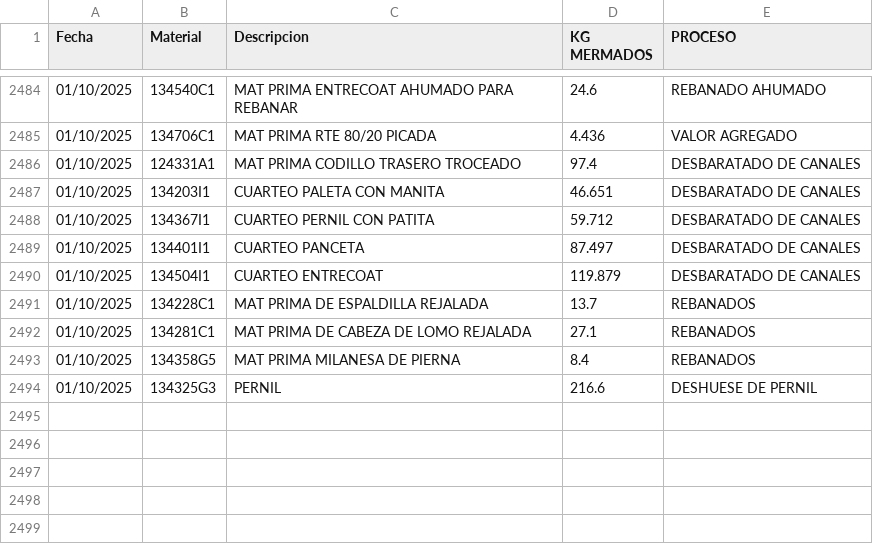
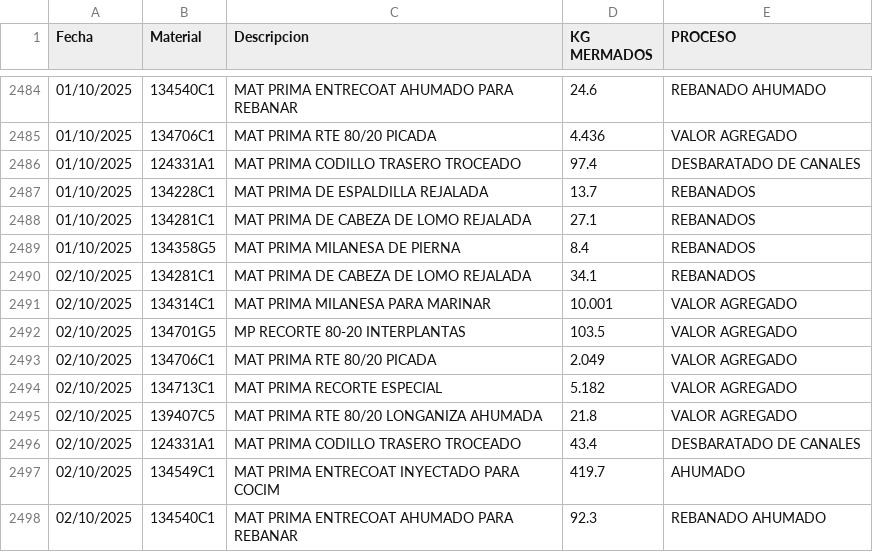
Before and after one commit to rosaliolh/basedatos, a CSV file: registrodemermaprocesosirapuato.csv, drawn as a sheet; only a part is shown, gaps mark what is left out.

Commit message:
Update registrodemermaprocesosirapuato.csv

```diff
--- a/registrodemermaprocesosirapuato.csv
+++ b/registrodemermaprocesosirapuato.csv
@@ -2486,6 +2486,2 @@ Fecha,Material,Descripcion,KG MERMADOS,PROCESO
 01/10/2025,124331A1,MAT PRIMA CODILLO TRASERO TROCEADO,97.4,DESBARATADO DE CANALES
-01/10/2025,134203I1,CUARTEO PALETA CON MANITA,46.651,DESBARATADO DE CANALES
-01/10/2025,134367I1,CUARTEO PERNIL CON PATITA,59.712,DESBARATADO DE CANALES
-01/10/2025,134401I1,CUARTEO PANCETA,87.497,DESBARATADO DE CANALES
-01/10/2025,134504I1,CUARTEO ENTRECOAT,119.879,DESBARATADO DE CANALES
 01/10/2025,134228C1,MAT PRIMA DE ESPALDILLA REJALADA,13.7,REBANADOS
@@ -2493,2 +2489,10 @@ Fecha,Material,Descripcion,KG MERMADOS,PROCESO
 01/10/2025,134358G5,MAT PRIMA MILANESA DE PIERNA,8.4,REBANADOS
-01/10/2025,134325G3,PERNIL,216.6,DESHUESE DE PERNIL
+02/10/2025,134281C1,MAT PRIMA DE CABEZA DE LOMO REJALADA,34.1,REBANADOS
+02/10/2025,134314C1,MAT PRIMA MILANESA PARA MARINAR,10.001,VALOR AGREGADO
+02/10/2025,134701G5,MP RECORTE 80-20 INTERPLANTAS,103.5,VALOR AGREGADO
+02/10/2025,134706C1,MAT PRIMA RTE 80/20 PICADA,2.049,VALOR AGREGADO
+02/10/2025,134713C1,MAT PRIMA RECORTE ESPECIAL,5.182,VALOR AGREGADO
+02/10/2025,139407C5,MAT PRIMA RTE 80/20 LONGANIZA AHUMADA,21.8,VALOR AGREGADO
+02/10/2025,124331A1,MAT PRIMA CODILLO TRASERO TROCEADO,43.4,DESBARATADO DE CANALES
+02/10/2025,134549C1,MAT PRIMA ENTRECOAT INYECTADO PARA COCIM,419.7,AHUMADO
+02/10/2025,134540C1,MAT PRIMA ENTRECOAT AHUMADO PARA REBANAR,92.3,REBANADO AHUMADO
```
